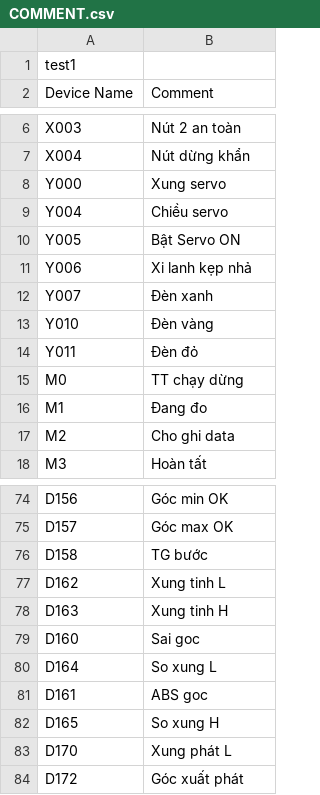
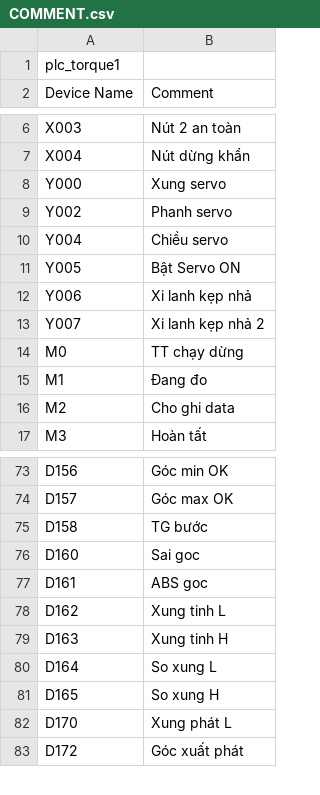
Before and after one commit to ngoctoan150699/plot_ZE-SG3, a CSV file: plc_ctrvina/COMMENT.csv, drawn as a sheet; only a part is shown, gaps mark what is left out; removed rows and columns are numbered as before the commit, all else as after; the diff names each change by its address in the sheet, - before the commit and + after, or states it on an @@ line.

```diff
--- a/plc_ctrvina/COMMENT.csv
+++ b/plc_ctrvina/COMMENT.csv
-A1: test1
+A1: plc_torque1
+row 9: Y002 | Phanh servo
-B13: Đèn xanh
+B13: Xi lanh kẹp nhả 2
-row 13: Y010 | Đèn vàng
-row 14: Y011 | Đèn đỏ
@@ row 79 moved to row 76: D160 @@
@@ row 81 moved to row 77: D161 @@
```
Also changed, not shown: plc_ctrvina/MAIN.csv, 3 other files.
